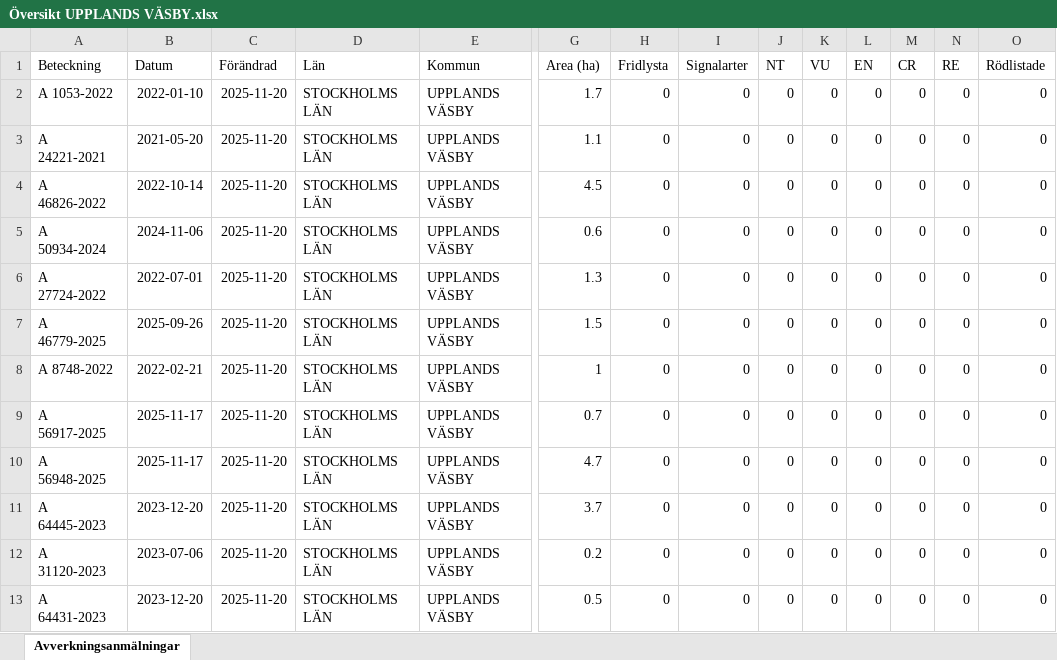
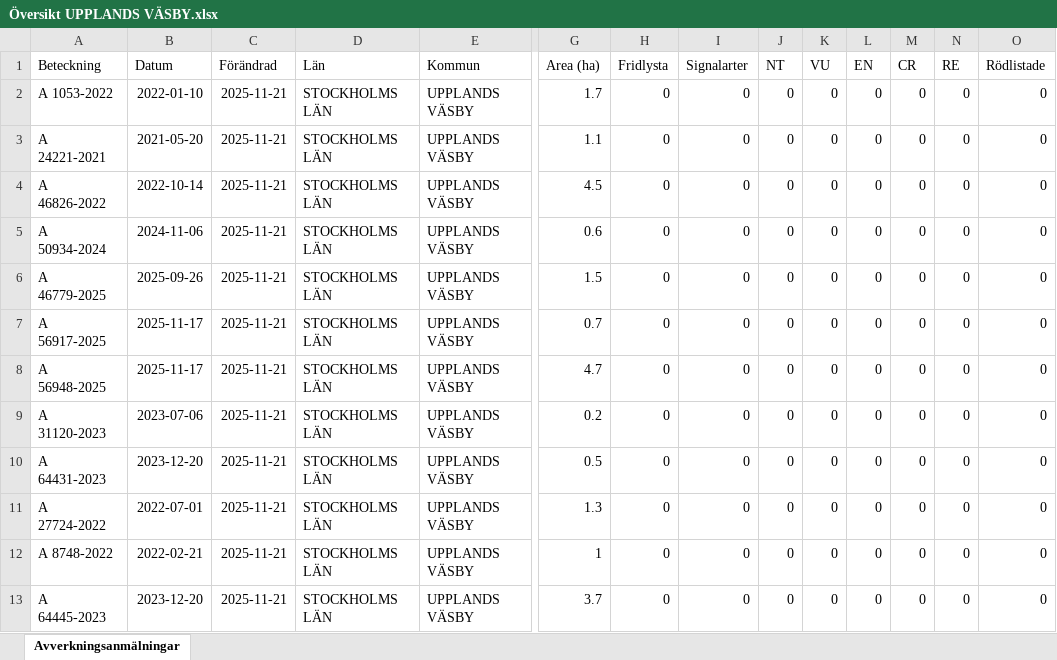
Before and after one commit to klasma/Logging_0114, an Excel workbook: Översikt UPPLANDS VÄSBY.xlsx, sheet Avverkningsanmälningar, drawn as a sheet; only a part is shown, gaps mark what is left out; values as stored, in another font and other column widths than the file's, no borders; removed rows and columns are numbered as before the commit, all else as after; rows hold the shown columns only; the diff names each change by its address in the sheet, - before the commit and + after, or states it on an @@ line.

```diff
--- a/Översikt UPPLANDS VÄSBY.xlsx (sheet Avverkningsanmälningar)
+++ b/Översikt UPPLANDS VÄSBY.xlsx (sheet Avverkningsanmälningar)
-C2:C5 (Förändrad): 2025-11-20
+C2:C5 (Förändrad): 2025-11-21
-row 6: A 27724-2022 | 2022-07-01 | 2025-11-20 | STOCKHOLMS LÄN | UPPLANDS VÄSBY | 1.3 | 0 | 0 | 0 | 0 | 0 | 0 | 0 | 0
-C6 (Förändrad): 2025-11-20
+C6 (Förändrad): 2025-11-21
-row 8: A 8748-2022 | 2022-02-21 | 2025-11-20 | STOCKHOLMS LÄN | UPPLANDS VÄSBY | 1 | 0 | 0 | 0 | 0 | 0 | 0 | 0 | 0
-C7:C8 (Förändrad): 2025-11-20
+C7:C8 (Förändrad): 2025-11-21
-row 11: A 64445-2023 | 2023-12-20 | 2025-11-20 | STOCKHOLMS LÄN | UPPLANDS VÄSBY | 3.7 | 0 | 0 | 0 | 0 | 0 | 0 | 0 | 0
-C9:C10 (Förändrad): 2025-11-20
+C9:C10 (Förändrad): 2025-11-21
+row 11: A 27724-2022 | 2022-07-01 | 2025-11-21 | STOCKHOLMS LÄN | UPPLANDS VÄSBY | 1.3 | 0 | 0 | 0 | 0 | 0 | 0 | 0 | 0
+row 12: A 8748-2022 | 2022-02-21 | 2025-11-21 | STOCKHOLMS LÄN | UPPLANDS VÄSBY | 1 | 0 | 0 | 0 | 0 | 0 | 0 | 0 | 0
+row 13: A 64445-2023 | 2023-12-20 | 2025-11-21 | STOCKHOLMS LÄN | UPPLANDS VÄSBY | 3.7 | 0 | 0 | 0 | 0 | 0 | 0 | 0 | 0
```
Also changed, not shown: 1 other file.
